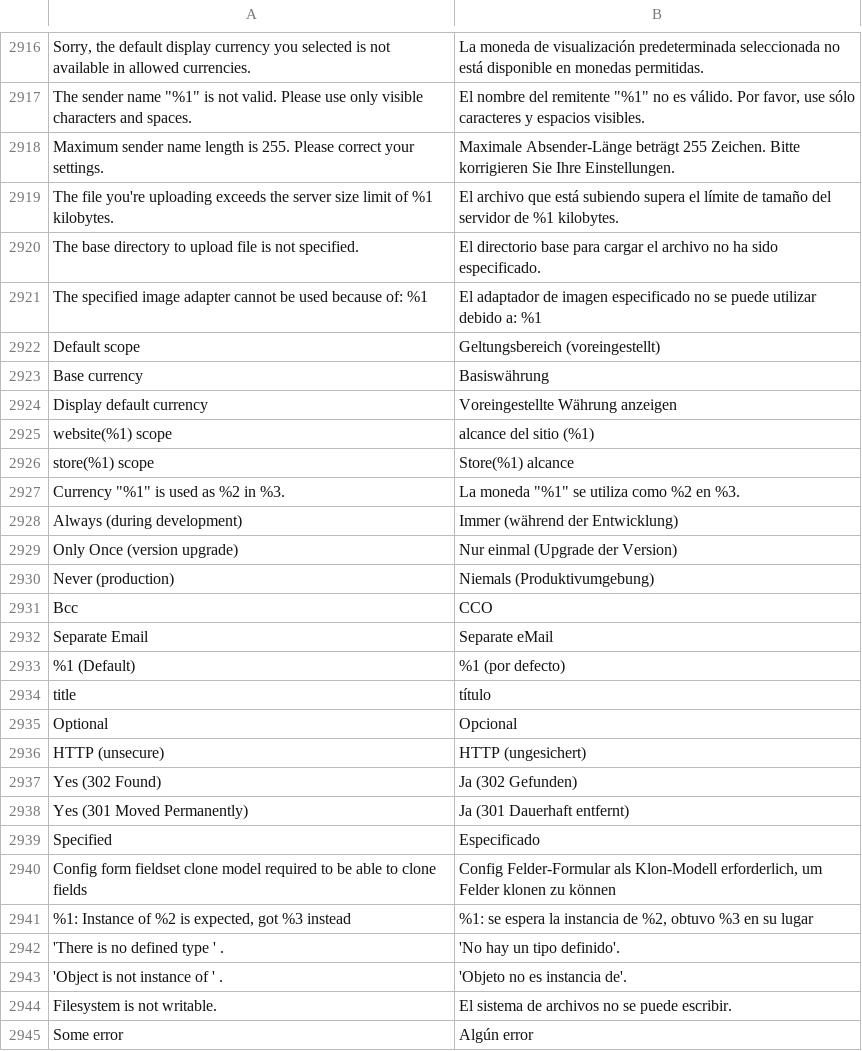
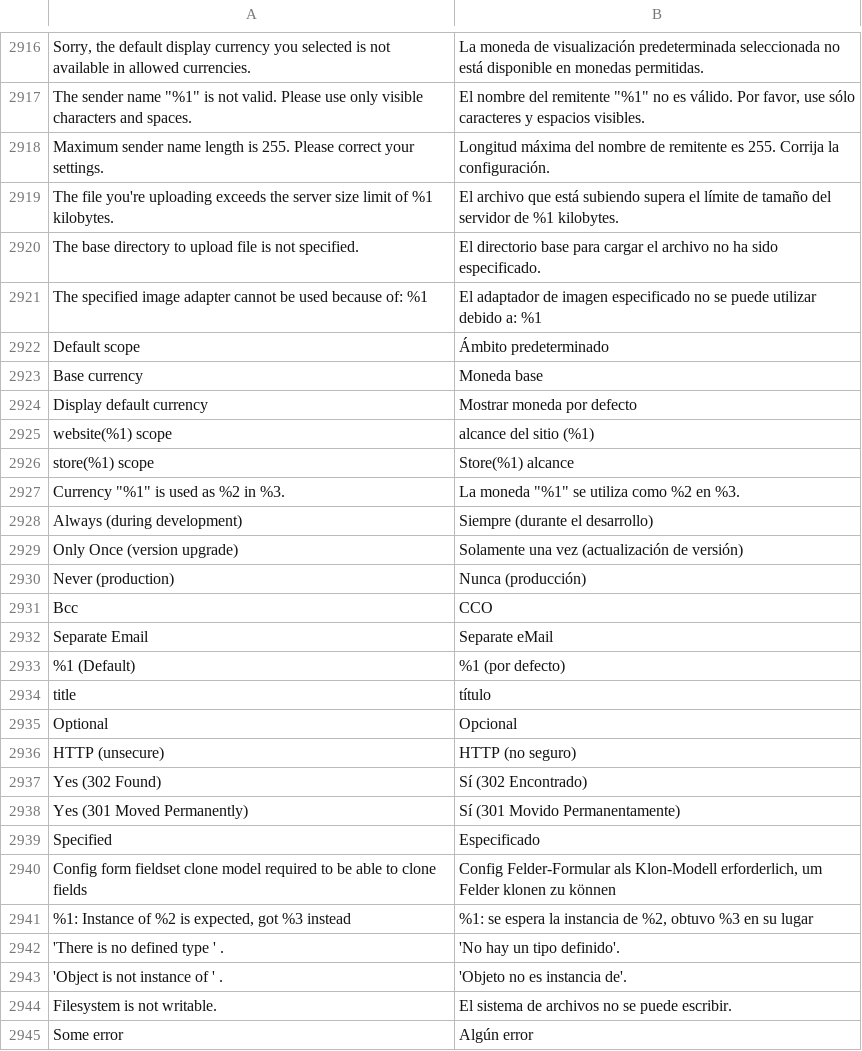
Before and after one commit to magento-l10n/language-es_ES, a CSV file: es_ES.csv, drawn as a sheet; only a part is shown, gaps mark what is left out; the diff names each change by its address in the sheet, - before the commit and + after, or states it on an @@ line.

Commit message:
Updating translations from Crowdin.

```diff
--- a/es_ES.csv
+++ b/es_ES.csv
-B2918: Maximale Absender-Länge beträgt 255 Zeichen. Bitte korrigieren Sie Ihre Einstellungen.
+B2918: Longitud máxima del nombre de remitente es 255. Corrija la configuración.
-B2922: Geltungsbereich (voreingestellt)
+B2922: Ámbito predeterminado
-B2923: Basiswährung
+B2923: Moneda base
-B2924: Voreingestellte Währung anzeigen
+B2924: Mostrar moneda por defecto
-B2928: Immer (während der Entwicklung)
+B2928: Siempre (durante el desarrollo)
-B2929: Nur einmal (Upgrade der Version)
+B2929: Solamente una vez (actualización de versión)
-B2930: Niemals (Produktivumgebung)
+B2930: Nunca (producción)
-B2936: HTTP (ungesichert)
+B2936: HTTP (no seguro)
-B2937: Ja (302 Gefunden)
+B2937: Sí (302 Encontrado)
-B2938: Ja (301 Dauerhaft entfernt)
+B2938: Sí (301 Movido Permanentamente)
```
Also changed, not shown: 1 other file.
